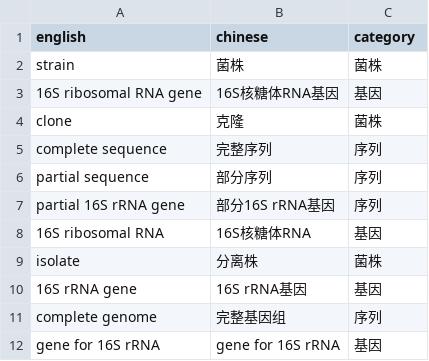
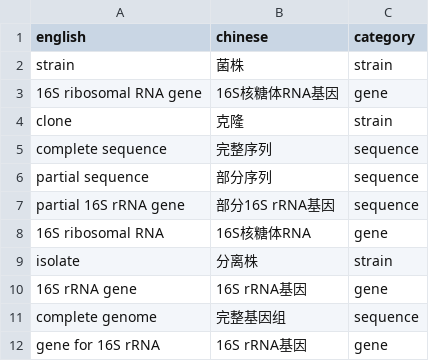
Before and after one commit to 913223599/NCBI_blast, a CSV file: predefined_terms.csv, drawn as a sheet.

Commit message:
refactor(translation): 更新术语分类并调整术语数据库存储逻辑
- 将术语分类由中文改为英文，统一使用 strain、gene、sequence 等分类
- 修改术语提取和存储逻辑，直接使用术语数据库而非本地数据库
- 更新 predefined_terms.csv 和 translation_data.csv 文件中的术语分类
- 调整 TermExtractor 类中的相关方法，以适应新的术语分类和存储逻辑

```diff
--- a/predefined_terms.csv
+++ b/predefined_terms.csv
@@ -1,12 +1,12 @@
 english,chinese,category
-strain,菌株,菌株
-16S ribosomal RNA gene,16S核糖体RNA基因,基因
-clone,克隆,菌株
-complete sequence,完整序列,序列
-partial sequence,部分序列,序列
-partial 16S rRNA gene,部分16S rRNA基因,序列
-16S ribosomal RNA,16S核糖体RNA,基因
-isolate,分离株,菌株
-16S rRNA gene,16S rRNA基因,基因
-complete genome,完整基因组,序列
-gene for 16S rRNA,gene for 16S rRNA,基因
+strain,菌株,strain
+16S ribosomal RNA gene,16S核糖体RNA基因,gene
+clone,克隆,strain
+complete sequence,完整序列,sequence
+partial sequence,部分序列,sequence
+partial 16S rRNA gene,部分16S rRNA基因,sequence
+16S ribosomal RNA,16S核糖体RNA,gene
+isolate,分离株,strain
+16S rRNA gene,16S rRNA基因,gene
+complete genome,完整基因组,sequence
+gene for 16S rRNA,16S rRNA基因,gene
```
Also changed, not shown: translation_data.csv, 1 other file.
